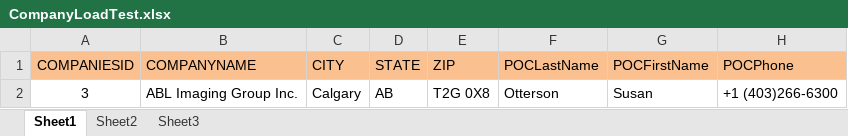
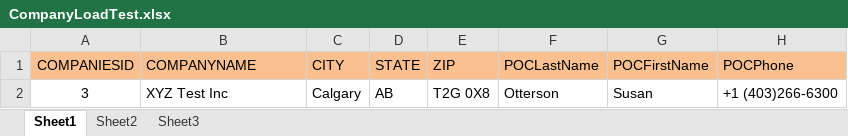
Before and after one commit to jigshGitHub/SandlerTrainingDevelopment, an Excel workbook: SandlerTrainingSLN/Documents/Aug-Sept/CompanyLoadTest.xlsx, sheet Sheet1, drawn as a sheet; only a part is shown; values as stored, in another font and other column widths than the file's, no borders; the diff names each change by its address in the sheet, - before the commit and + after, or states it on an @@ line.

```diff
--- a/SandlerTrainingSLN/Documents/Aug-Sept/CompanyLoadTest.xlsx (sheet Sheet1)
+++ b/SandlerTrainingSLN/Documents/Aug-Sept/CompanyLoadTest.xlsx (sheet Sheet1)
-B2 (COMPANYNAME): ABL Imaging Group Inc.
+B2 (COMPANYNAME): XYZ Test Inc
```
Also changed, not shown: 31 other files.
